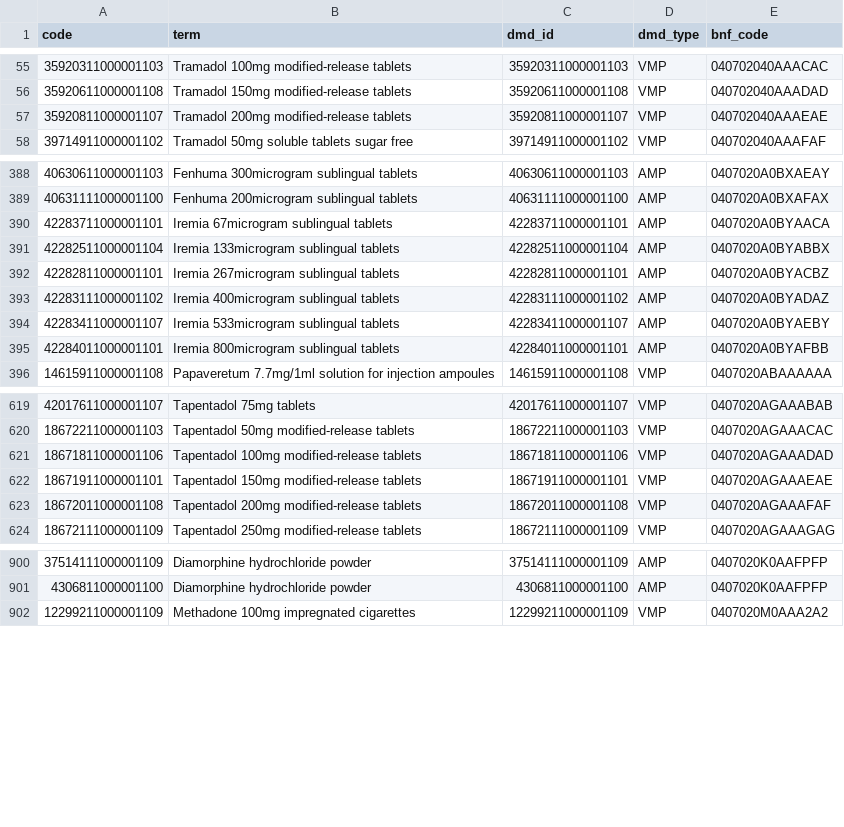
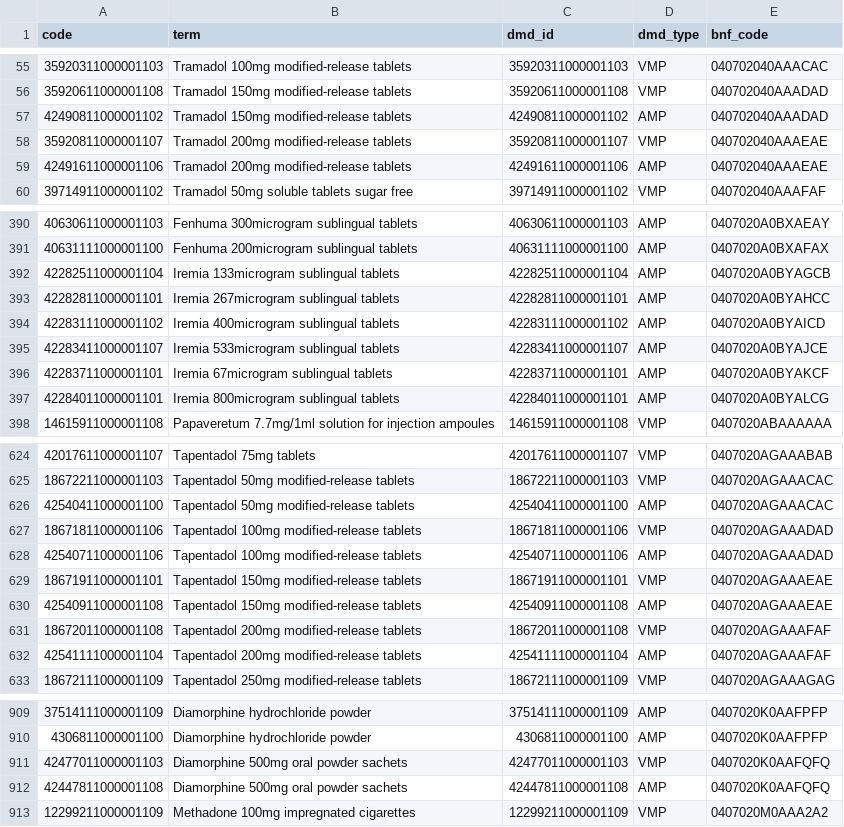
Before and after one commit to opensafely/waiting-list, a CSV file: codelists/opensafely-strongopioidsCW-dmd.csv, drawn as a sheet; only a part is shown, gaps mark what is left out; the diff covers the shown part only.

Commit message:
Update codelists

```diff
--- a/codelists/opensafely-strongopioidsCW-dmd.csv
+++ b/codelists/opensafely-strongopioidsCW-dmd.csv
@@ -56,3 +56,5 @@ code,term,dmd_id,dmd_type,bnf_code
 35920611000001108,Tramadol 150mg modified-release tablets,35920611000001108,VMP,040702040AAADAD
+42490811000001102,Tramadol 150mg modified-release tablets,42490811000001102,AMP,040702040AAADAD
 35920811000001107,Tramadol 200mg modified-release tablets,35920811000001107,VMP,040702040AAAEAE
+42491611000001106,Tramadol 200mg modified-release tablets,42491611000001106,AMP,040702040AAAEAE
 39714911000001102,Tramadol 50mg soluble tablets sugar free,39714911000001102,VMP,040702040AAAFAF
@@ -389,8 +391,8 @@ code,term,dmd_id,dmd_type,bnf_code
 40631111000001100,Fenhuma 200microgram sublingual tablets,40631111000001100,AMP,0407020A0BXAFAX
-42283711000001101,Iremia 67microgram sublingual tablets,42283711000001101,AMP,0407020A0BYAACA
-42282511000001104,Iremia 133microgram sublingual tablets,42282511000001104,AMP,0407020A0BYABBX
-42282811000001101,Iremia 267microgram sublingual tablets,42282811000001101,AMP,0407020A0BYACBZ
-42283111000001102,Iremia 400microgram sublingual tablets,42283111000001102,AMP,0407020A0BYADAZ
-42283411000001107,Iremia 533microgram sublingual tablets,42283411000001107,AMP,0407020A0BYAEBY
-42284011000001101,Iremia 800microgram sublingual tablets,42284011000001101,AMP,0407020A0BYAFBB
+42282511000001104,Iremia 133microgram sublingual tablets,42282511000001104,AMP,0407020A0BYAGCB
+42282811000001101,Iremia 267microgram sublingual tablets,42282811000001101,AMP,0407020A0BYAHCC
+42283111000001102,Iremia 400microgram sublingual tablets,42283111000001102,AMP,0407020A0BYAICD
+42283411000001107,Iremia 533microgram sublingual tablets,42283411000001107,AMP,0407020A0BYAJCE
+42283711000001101,Iremia 67microgram sublingual tablets,42283711000001101,AMP,0407020A0BYAKCF
+42284011000001101,Iremia 800microgram sublingual tablets,42284011000001101,AMP,0407020A0BYALCG
 14615911000001108,Papaveretum 7.7mg/1ml solution for injection ampoules,14615911000001108,VMP,0407020ABAAAAAA
@@ -620,5 +625,9 @@ code,term,dmd_id,dmd_type,bnf_code
 18672211000001103,Tapentadol 50mg modified-release tablets,18672211000001103,VMP,0407020AGAAACAC
+42540411000001100,Tapentadol 50mg modified-release tablets,42540411000001100,AMP,0407020AGAAACAC
 18671811000001106,Tapentadol 100mg modified-release tablets,18671811000001106,VMP,0407020AGAAADAD
+42540711000001106,Tapentadol 100mg modified-release tablets,42540711000001106,AMP,0407020AGAAADAD
 18671911000001101,Tapentadol 150mg modified-release tablets,18671911000001101,VMP,0407020AGAAAEAE
+42540911000001108,Tapentadol 150mg modified-release tablets,42540911000001108,AMP,0407020AGAAAEAE
 18672011000001108,Tapentadol 200mg modified-release tablets,18672011000001108,VMP,0407020AGAAAFAF
+42541111000001104,Tapentadol 200mg modified-release tablets,42541111000001104,AMP,0407020AGAAAFAF
 18672111000001109,Tapentadol 250mg modified-release tablets,18672111000001109,VMP,0407020AGAAAGAG
@@ -901,2 +910,4 @@ code,term,dmd_id,dmd_type,bnf_code
 4306811000001100,Diamorphine hydrochloride powder,4306811000001100,AMP,0407020K0AAFPFP
+42477011000001103,Diamorphine 500mg oral powder sachets,42477011000001103,VMP,0407020K0AAFQFQ
+42447811000001108,Diamorphine 500mg oral powder sachets,42447811000001108,AMP,0407020K0AAFQFQ
 12299211000001109,Methadone 100mg impregnated cigarettes,12299211000001109,VMP,0407020M0AAA2A2
```
Also changed, not shown: 3 added rows, 1 moved row and 5 edited cells elsewhere in this file, codelists/user-anschaf-long-acting-opioids-dmd.csv, 6 other files.
